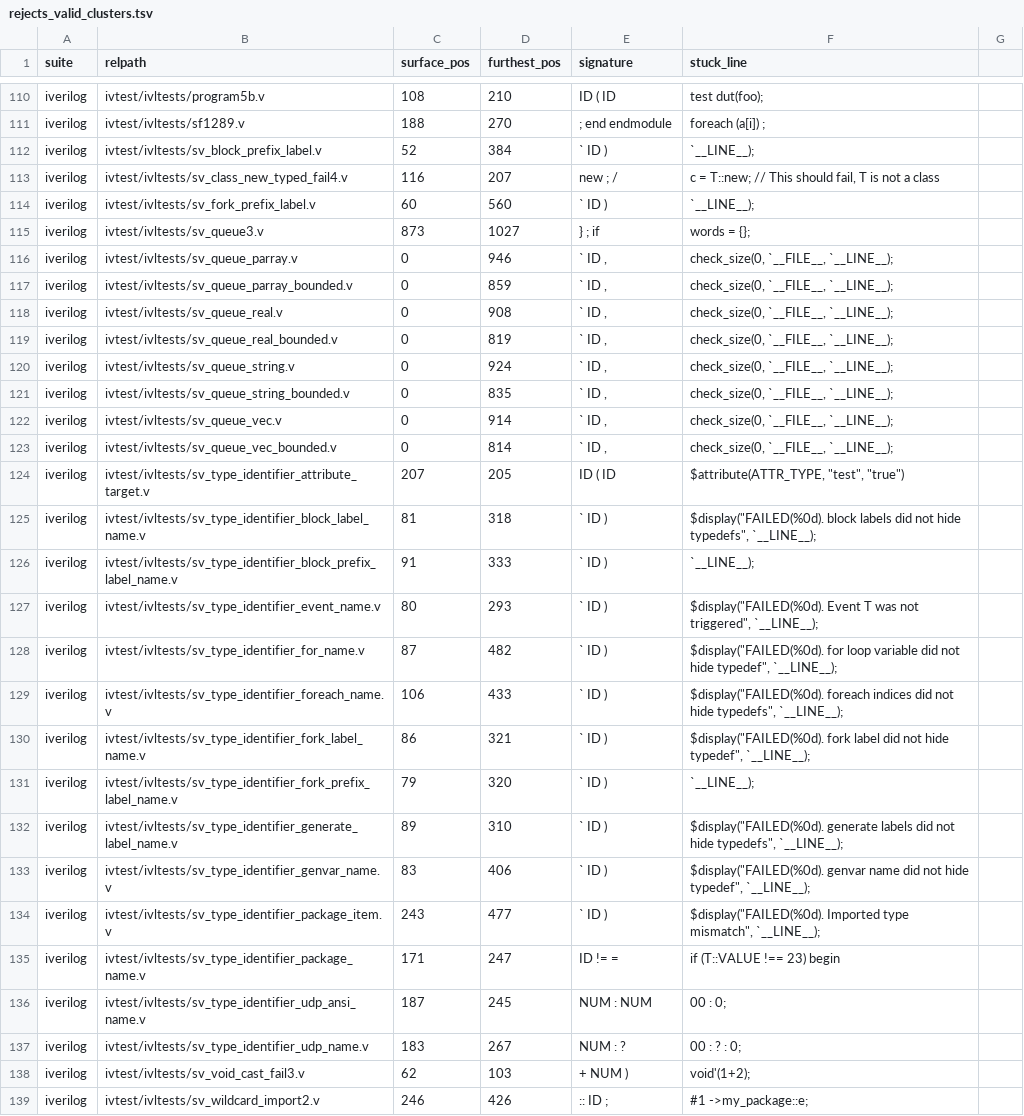
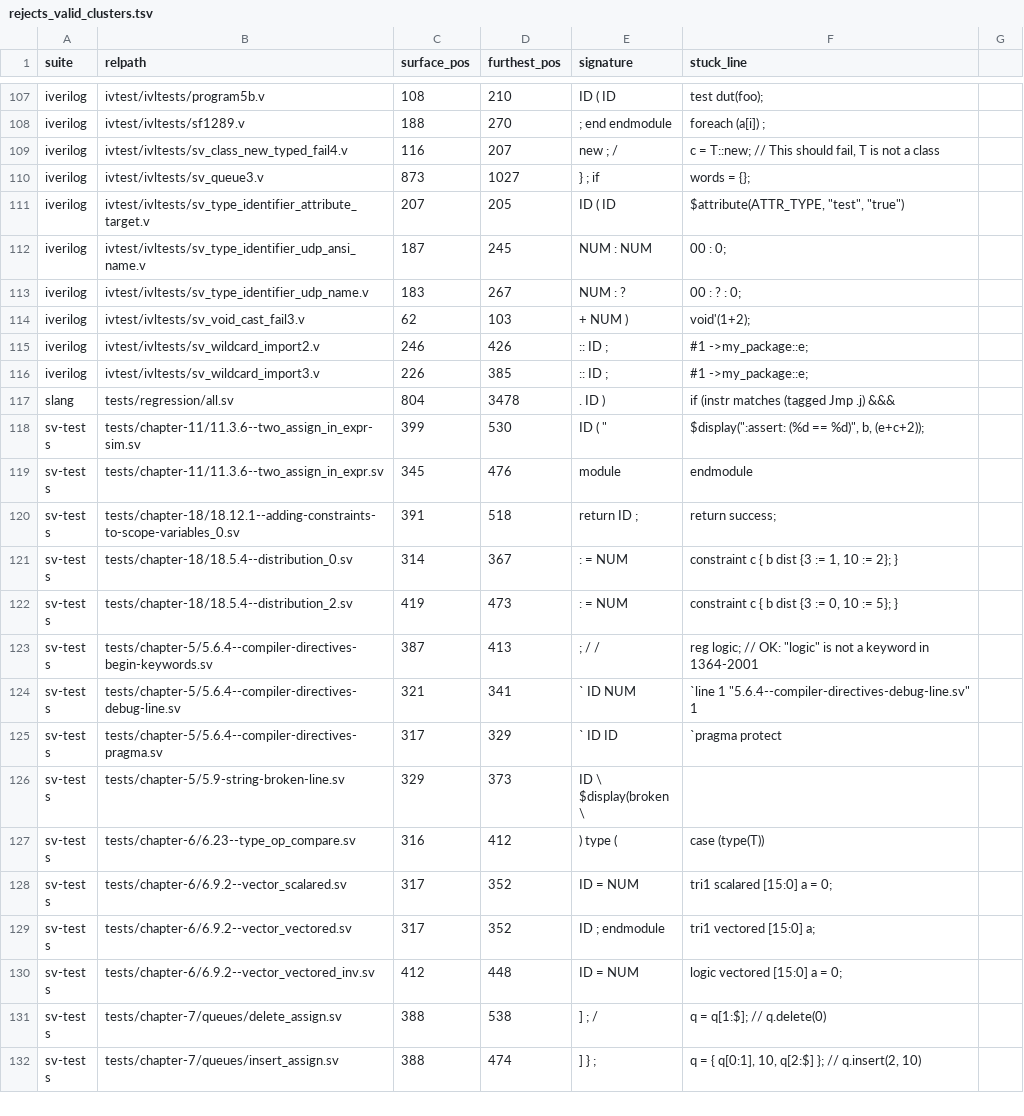
Before and after one commit to rdje/pgen, a TSV file: docs/tasks/artifacts/sv_corpus_grad/rejects_valid_clusters.tsv, drawn as a sheet; only a part is shown, gaps mark what is left out; the shorter side is filled out with more unchanged rows; the diff covers the shown part only; the diff names each change by its address in the sheet, - before the commit and + after, or states it on an @@ line.

Commit message:
PGEN-SV-CORPUS-GRAD-0031 (leaf SV-CORPUS-GRAD.3.13, adjudicator+docs, ZERO parser bytes): the ch22 family took THREE verdicts -- 27 §22.13 MACRO rows corrected, 8 routed as a REAL grammar gap, 2 found to be §34 protected envelopes
- ROOT CAUSE (half A): `KNOWN_DIRECTIVES` in stimuli/sv/adjudicate_external_corpus.py held
  `__FILE__`/`__LINE__`, so `preproc_dependency()` reported NO preprocessing dependency for a
  file whose only dependency is a §22.13 predefined text MACRO ("expands to ... a string
  literal") -- 33 such files sat in the graduation bar as parser defects.
- ROOT CAUSE (half B, routed to the new leaf .3.14): placement, not spelling. The same
  `default_nettype none` PASSES above `module m;` (AST carries {"kind":"compiler_directive"})
  and REJECTS inside it at furthest_position=9 -- grammars/systemverilog.ebnf:241 offers
  `compiler_directive` as an alternative of `source_text_item` only.
- The family was SPLIT BY MEASUREMENT before any row moved: a strip probe blanks every
  backtick-led line and re-parses -- 8 of 10 then PASS (bounded real gap), 2 still stop at
  their base64 key_block payload (§34.5). A wholesale relabel would have hidden 8 real
  defects; a blanket `pragma protect` rule would have hidden 2.
- MEASURED both directions, ground-truth control first (pre-edit rebuild byte-identical to
  the tracked manifest): sv_2017 unexplained 393 -> 360 (rejects-valid 372 -> 339,
  accepts-invalid 21 unchanged), v2005 76 -> 75, match/deferred unchanged, 42 rows
  reclassified, manifest deterministic x2. An ADJUDICATION CORRECTION, never burn-down yield.
- Honest cost recorded not netted: 4 of the 33 rows leaving `unexplained` had stopped at an
  UNRELATED construct; correctly relabelled, routed to .9 as crafted minimal cases.
- New class divergence:explained_svpp_protected_envelope. Book gains the first coverage of
  the adjudication manifest and of what may count as a defect signal. The SV parser book HTML
  refresh carries the 1.0.177 changelog entry the previous commit did not regenerate.

```diff
--- a/docs/tasks/artifacts/sv_corpus_grad/rejects_valid_clusters.tsv
+++ b/docs/tasks/artifacts/sv_corpus_grad/rejects_valid_clusters.tsv
-row 112: iverilog | ivtest/ivltests/sv_block_prefix_label.v | 52 | 384 | ` ID ) | `__LINE__);
-row 114: iverilog | ivtest/ivltests/sv_fork_prefix_label.v | 60 | 560 | ` ID ) | `__LINE__);
-row 116: iverilog | ivtest/ivltests/sv_queue_parray.v | 0 | 946 | ` ID , | check_size(0, `__FILE__, `__LINE__);
-row 117: iverilog | ivtest/ivltests/sv_queue_parray_bounded.v | 0 | 859 | ` ID , | check_size(0, `__FILE__, `__LINE__);
-row 118: iverilog | ivtest/ivltests/sv_queue_real.v | 0 | 908 | ` ID , | check_size(0, `__FILE__, `__LINE__);
-row 119: iverilog | ivtest/ivltests/sv_queue_real_bounded.v | 0 | 819 | ` ID , | check_size(0, `__FILE__, `__LINE__);
-row 120: iverilog | ivtest/ivltests/sv_queue_string.v | 0 | 924 | ` ID , | check_size(0, `__FILE__, `__LINE__);
-row 121: iverilog | ivtest/ivltests/sv_queue_string_bounded.v | 0 | 835 | ` ID , | check_size(0, `__FILE__, `__LINE__);
-row 122: iverilog | ivtest/ivltests/sv_queue_vec.v | 0 | 914 | ` ID , | check_size(0, `__FILE__, `__LINE__);
-row 123: iverilog | ivtest/ivltests/sv_queue_vec_bounded.v | 0 | 814 | ` ID , | check_size(0, `__FILE__, `__LINE__);
-row 125: iverilog | ivtest/ivltests/sv_type_identifier_block_label_name.v | 81 | 318 | ` ID ) | $display("FAILED(%0d). block labels did not hide typedefs", `__LINE__);
-row 126: iverilog | ivtest/ivltests/sv_type_identifier_block_prefix_label_name.v | 91 | 333 | ` ID ) | `__LINE__);
-row 127: iverilog | ivtest/ivltests/sv_type_identifier_event_name.v | 80 | 293 | ` ID ) | $display("FAILED(%0d). Event T was not triggered", `__LINE__);
-row 128: iverilog | ivtest/ivltests/sv_type_identifier_for_name.v | 87 | 482 | ` ID ) | $display("FAILED(%0d). for loop variable did not hide typedef", `__LINE__);
-row 129: iverilog | ivtest/ivltests/sv_type_identifier_foreach_name.v | 106 | 433 | ` ID ) | $display("FAILED(%0d). foreach indices did not hide typedefs", `__LINE__);
-row 130: iverilog | ivtest/ivltests/sv_type_identifier_fork_label_name.v | 86 | 321 | ` ID ) | $display("FAILED(%0d). fork label did not hide typedef", `__LINE__);
-row 131: iverilog | ivtest/ivltests/sv_type_identifier_fork_prefix_label_name.v | 79 | 320 | ` ID ) | `__LINE__);
-row 132: iverilog | ivtest/ivltests/sv_type_identifier_generate_label_name.v | 89 | 310 | ` ID ) | $display("FAILED(%0d). generate labels did not hide typedefs", `__LINE__);
-row 133: iverilog | ivtest/ivltests/sv_type_identifier_genvar_name.v | 83 | 406 | ` ID ) | $display("FAILED(%0d). genvar name did not hide typedef", `__LINE__);
-row 134: iverilog | ivtest/ivltests/sv_type_identifier_package_item.v | 243 | 477 | ` ID ) | $display("FAILED(%0d). Imported type mismatch", `__LINE__);
-row 135: iverilog | ivtest/ivltests/sv_type_identifier_package_name.v | 171 | 247 | ID != = | if (T::VALUE !== 23) begin
```
Also changed, not shown: 12 removed rows elsewhere in this file, stimuli/sv/characterization/adjudication_manifest_v2005.tsv, 49 other files.
